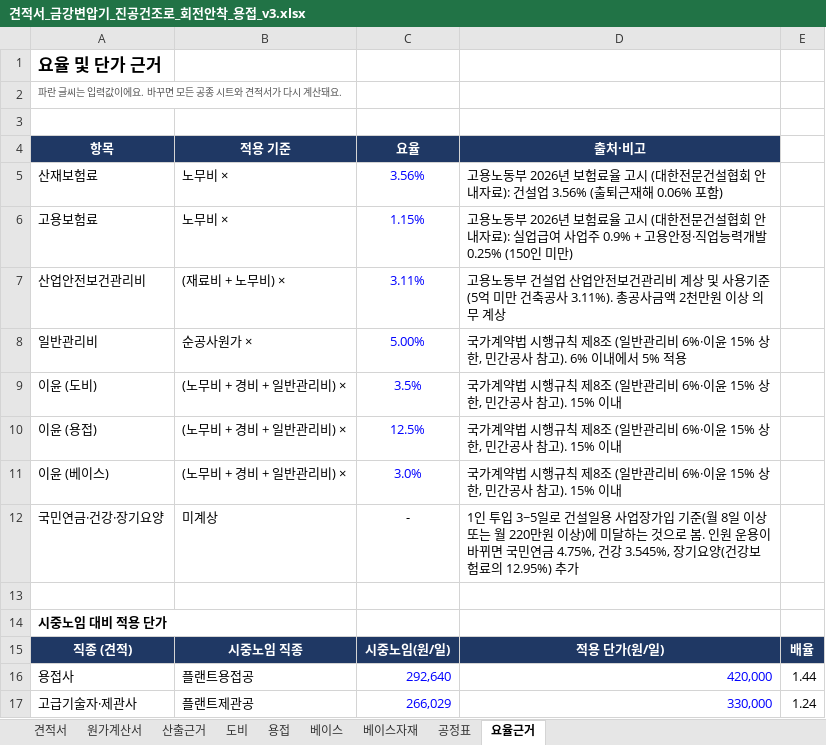
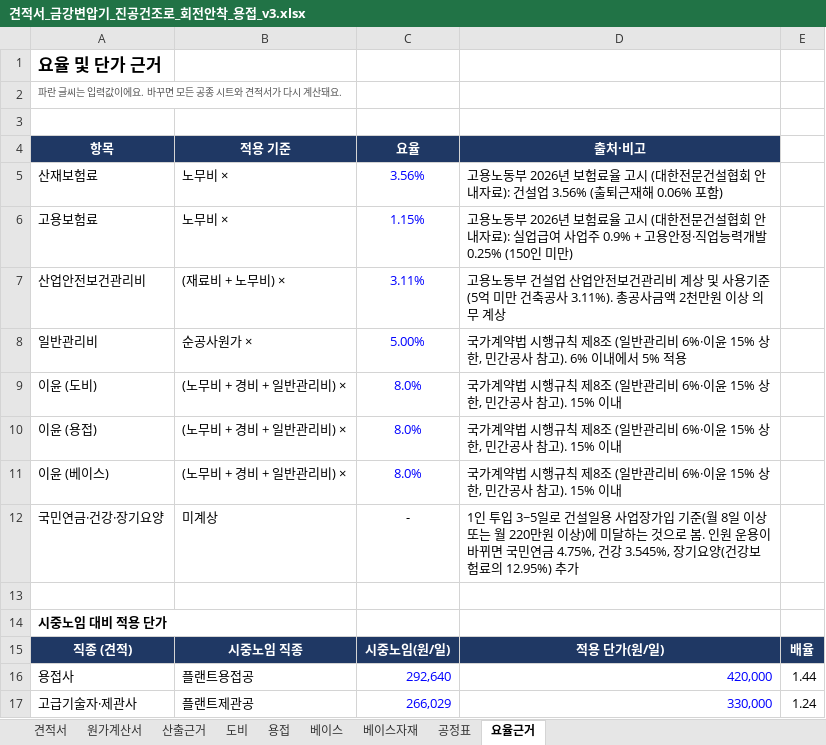
Before and after one commit to kdolbae/personal-task, an Excel workbook: experiments/2026-10-12-kkt-drying-furnace-base/estimate/견적서_금강변압기_진공건조로_회전안착_용접_v3.xlsx, sheet 요율근거, drawn as a sheet; only a part is shown; values as stored, in another font and other column widths than the file's, no borders; the diff names each change by its address in the sheet, - before the commit and + after, or states it on an @@ line.

```diff
--- a/experiments/2026-10-12-kkt-drying-furnace-base/estimate/견적서_금강변압기_진공건조로_회전안착_용접_v3.xlsx (sheet 요율근거)
+++ b/experiments/2026-10-12-kkt-drying-furnace-base/estimate/견적서_금강변압기_진공건조로_회전안착_용접_v3.xlsx (sheet 요율근거)
-C9 (요율): 3.5%
+C9 (요율): 8.0%
-C10 (요율): 12.5%
+C10 (요율): 8.0%
-C11 (요율): 3.0%
+C11 (요율): 8.0%
```
Also changed, not shown: sheet 원가계산서, sheet 견적서, sheet 산출근거, sheet 용접, sheet 도비, sheet 베이스, 1 other file.
